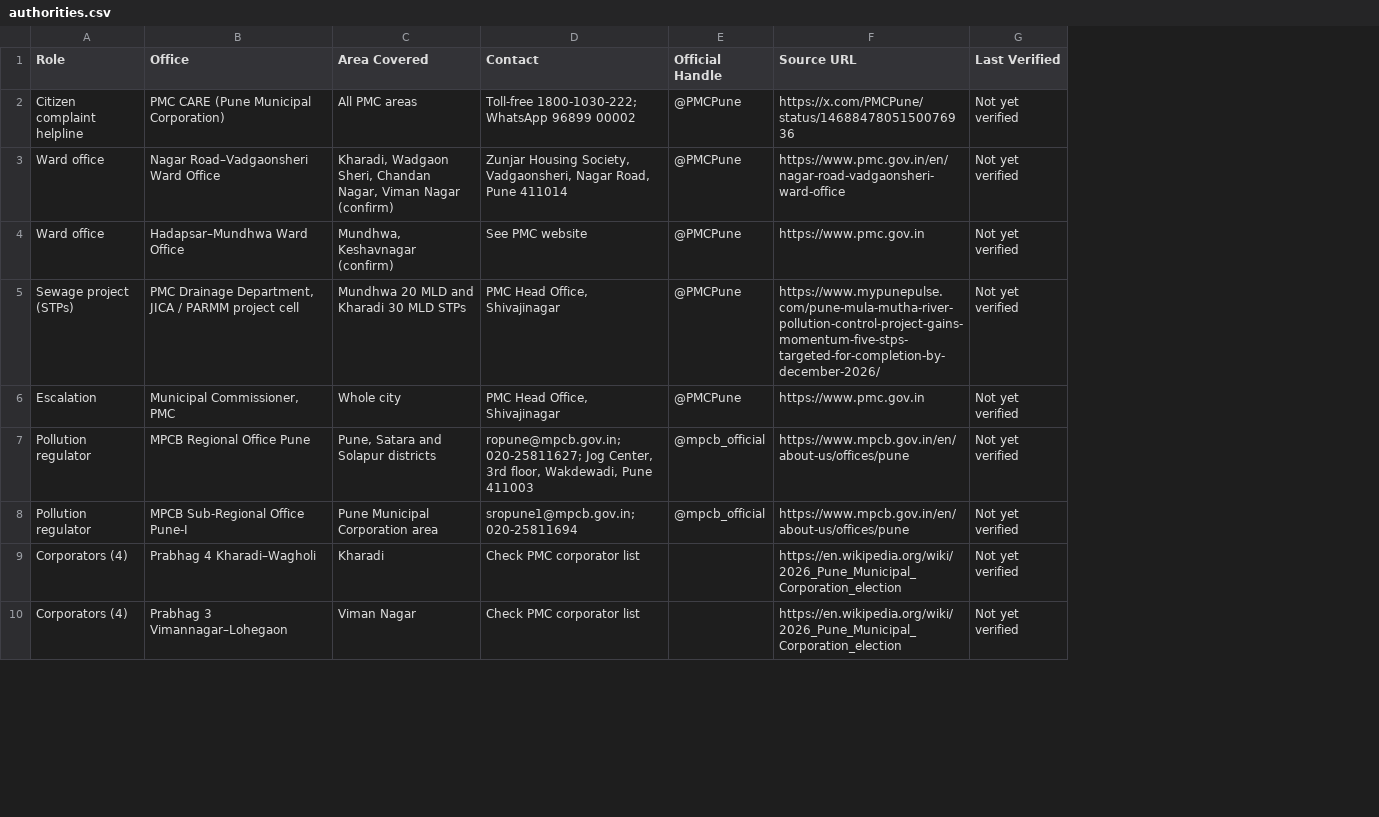
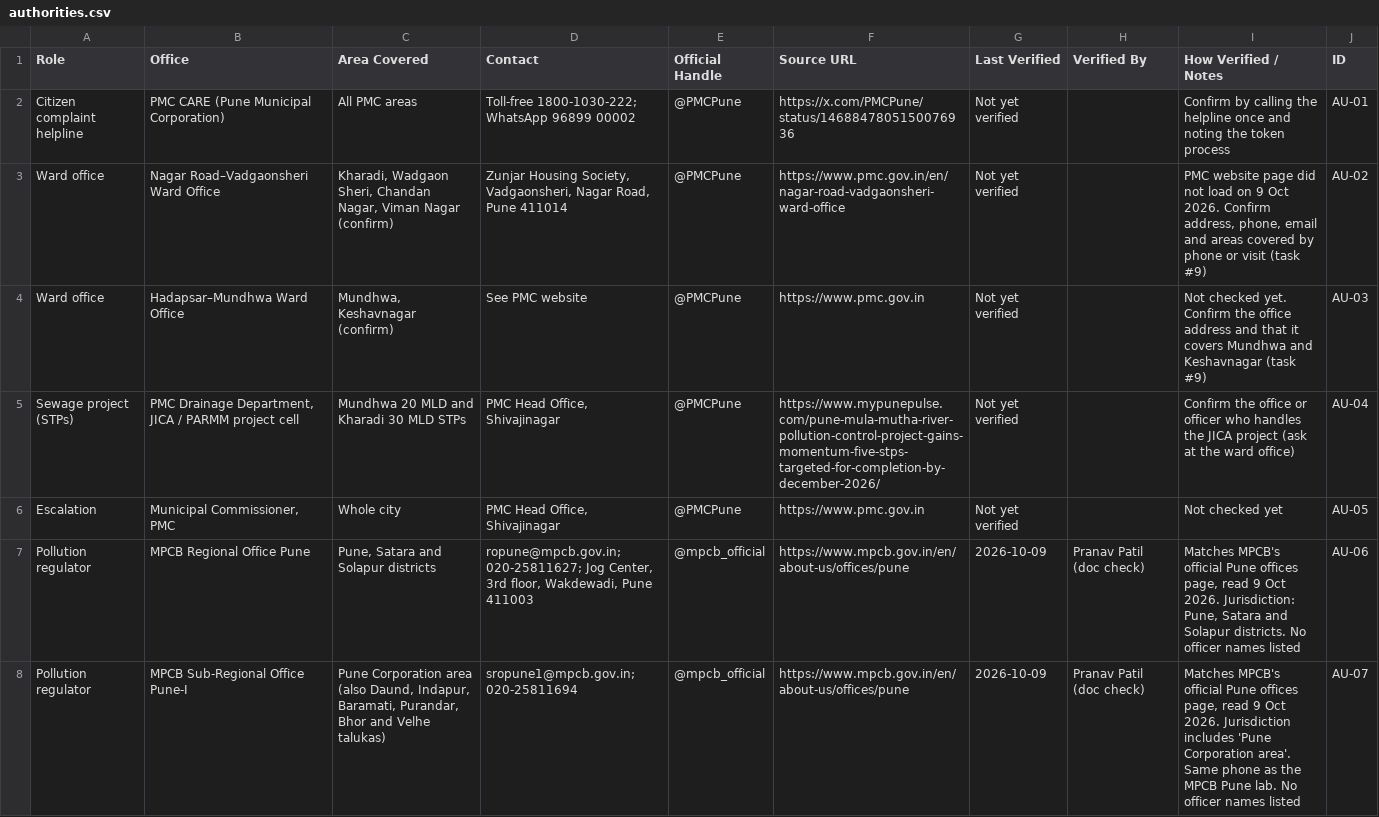
Before and after one commit to Pranav2188/water-pollution-silent-crisis, a CSV file: data/authorities.csv, drawn as a sheet; only a part is shown; removed rows and columns are numbered as before the commit, all else as after; the diff covers the shown part only; the diff names each change by its address in the sheet, - before the commit and + after, or states it on an @@ line.

```diff
--- a/data/authorities.csv
+++ b/data/authorities.csv
+column H (Verified By), rows 7-8: Pranav Patil (doc check) | Pranav Patil (doc check)
+column I (How Verified / Notes), rows 2-8: Confirm by calling the helpline once and noting the token process | PMC website page did not load on 9 Oct 2026. Confirm address, phone, email and areas covered by phone or visit (task #9) | Not checked yet. Confirm the office address and that it covers Mundhwa and Keshavnagar (task #9) | Confirm the office or officer who handles the JICA project (ask at the ward office) | Not checked yet | Matches MPCB's official Pune offices page, read 9 Oct 2026. Jurisdiction: Pune, Satara and Solapur districts. No officer names listed | Matches MPCB's official Pune offices page, read 9 Oct 2026. Jurisdiction includes 'Pune Corporation area'. Same phone as the MPCB Pune lab. No officer names listed
+column J (ID), rows 2-8: AU-01 | AU-02 | AU-03 | AU-04 | AU-05 | AU-06 | AU-07
-G7:G8 (Last Verified): Not yet verified
+G7:G8 (Last Verified): 2026-10-09
-C8 (Area Covered): Pune Municipal Corporation area
+C8 (Area Covered): Pune Corporation area (also Daund, Indapur, Baramati, Purandar, Bhor and Velhe talukas)
-row 9: Corporators (4) | Prabhag 4 Kharadi–Wagholi | Kharadi | Check PMC corporator list |  | https://en.wikipedia.org/wiki/2026_Pune_Municipal_Corporation_election | Not yet verified
-row 10: Corporators (4) | Prabhag 3 Vimannagar–Lohegaon | Viman Nagar | Check PMC corporator list |  | https://en.wikipedia.org/wiki/2026_Pune_Municipal_Corporation_election | Not yet verified
```
Also changed, not shown: 7 added rows and 3 removed rows elsewhere in this file, data/hotspots.csv, 37 other files.
